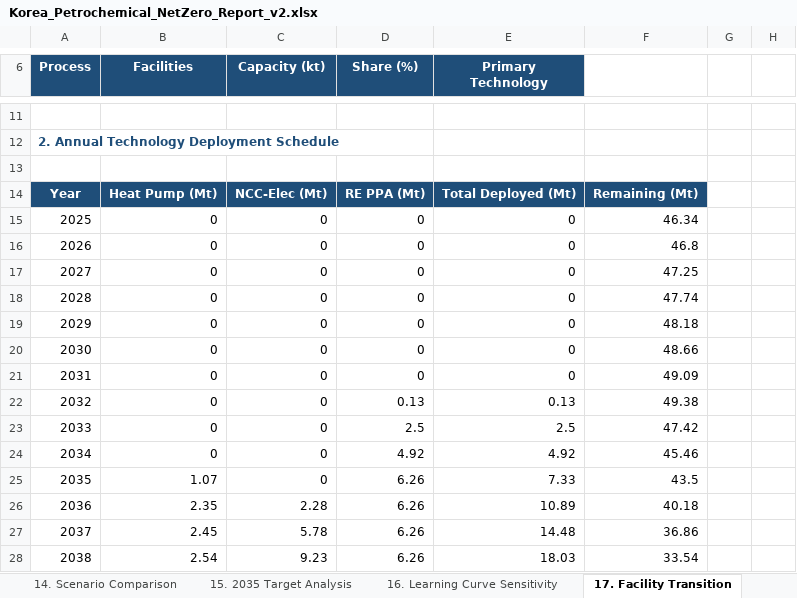
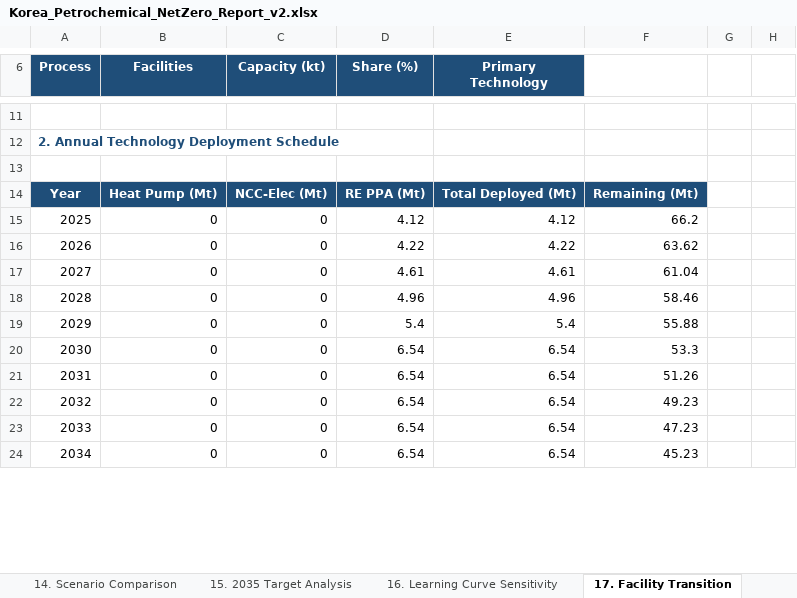
Before and after one commit to PLANiT-Institute/petrochemical_macc_2025, an Excel workbook: reports/Korea_Petrochemical_NetZero_Report_v2.xlsx, sheet 17. Facility Transition, drawn as a sheet; only a part is shown, gaps mark what is left out; values as stored, in another font and other column widths than the file's, no borders; removed rows and columns are numbered as before the commit, all else as after; the diff covers the shown part only; the diff names each change by its address in the sheet, - before the commit and + after, or states it on an @@ line.

```diff
--- a/reports/Korea_Petrochemical_NetZero_Report_v2.xlsx (sheet 17. Facility Transition)
+++ b/reports/Korea_Petrochemical_NetZero_Report_v2.xlsx (sheet 17. Facility Transition)
-D15 (Share (%)): 0
+D15 (Share (%)): 4.12
-E15 (Primary Technology): 0
+E15 (Primary Technology): 4.12
-F15: 46.34
+F15: 66.2
-D16 (Share (%)): 0
+D16 (Share (%)): 4.22
-E16 (Primary Technology): 0
+E16 (Primary Technology): 4.22
-F16: 46.8
+F16: 63.62
-D17 (Share (%)): 0
+D17 (Share (%)): 4.61
-E17 (Primary Technology): 0
+E17 (Primary Technology): 4.61
-F17: 47.25
+F17: 61.04
-D18 (Share (%)): 0
+D18 (Share (%)): 4.96
-E18 (Primary Technology): 0
+E18 (Primary Technology): 4.96
-F18: 47.74
+F18: 58.46
-D19 (Share (%)): 0
+D19 (Share (%)): 5.4
-E19 (Primary Technology): 0
+E19 (Primary Technology): 5.4
-F19: 48.18
+F19: 55.88
-D20:D21 (Share (%)): 0
+D20:D21 (Share (%)): 6.54
-E20:E21 (Primary Technology): 0
+E20:E21 (Primary Technology): 6.54
-F20: 48.66
+F20: 53.3
-F21: 49.09
+F21: 51.26
-D22 (Share (%)): 0.13
+D22 (Share (%)): 6.54
-E22 (Primary Technology): 0.13
+E22 (Primary Technology): 6.54
-F22: 49.38
+F22: 49.23
-D23 (Share (%)): 2.5
+D23 (Share (%)): 6.54
-E23 (Primary Technology): 2.5
+E23 (Primary Technology): 6.54
-F23: 47.42
+F23: 47.23
-D24 (Share (%)): 4.92
+D24 (Share (%)): 6.54
-E24 (Primary Technology): 4.92
+E24 (Primary Technology): 6.54
-F24: 45.46
+F24: 45.23
-row 25: 2035 | 1.07 | 0 | 6.26 | 7.33 | 43.5
-row 26: 2036 | 2.35 | 2.28 | 6.26 | 10.89 | 40.18
-row 27: 2037 | 2.45 | 5.78 | 6.26 | 14.48 | 36.86
-row 28: 2038 | 2.54 | 9.23 | 6.26 | 18.03 | 33.54
```
Also changed, not shown: 28 added rows, 28 removed rows, 7 edited cells and row numbers in column A elsewhere in this sheet, sheet 11. Regional Analysis, sheet 19. Annual MACC Data, sheet 18. Full Facility Database, sheet 21. Shaheen + NCC-H2, sheet 22. Shaheen + NCC-Elec, sheet 23. Restructure 25% + NC, 13 more sheets, 27 other files.
